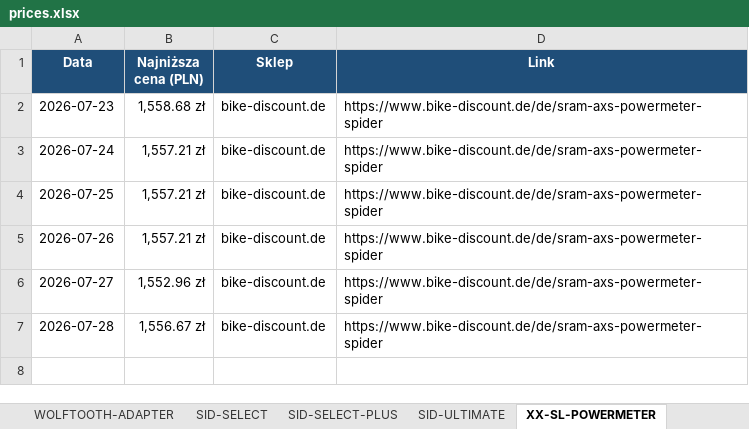
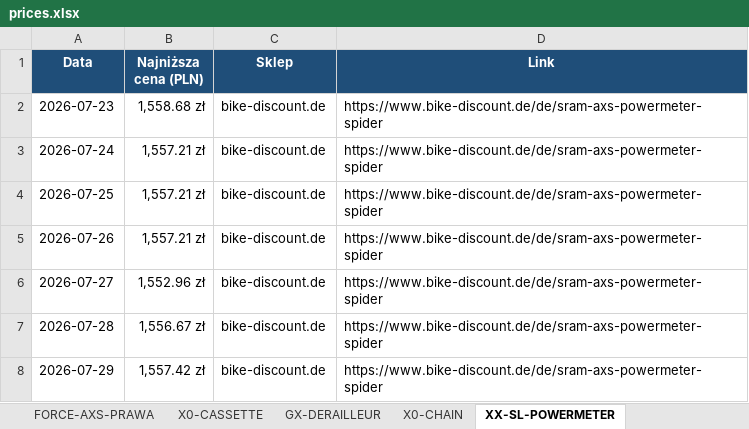
Before and after one commit to Wotjek/PriceChecker, an Excel workbook: output/prices.xlsx, sheet XX-SL-POWERMETER, drawn as a sheet; values as stored, in another font and other column widths than the file's, no borders; charts and pictures not drawn; the diff names each change by its address in the sheet, - before the commit and + after, or states it on an @@ line.

```diff
--- a/output/prices.xlsx (sheet XX-SL-POWERMETER)
+++ b/output/prices.xlsx (sheet XX-SL-POWERMETER)
-sheet tab: WOLFTOOTH-ADAPTER
-sheet tab: SID-SELECT
-sheet tab: SID-SELECT-PLUS
-sheet tab: SID-ULTIMATE
+row 8: 2026-07-29 | 1,557.42 zł | bike-discount.de | https://www.bike-discount.de/de/sram-axs-powermeter-spider
```
Also changed, not shown: sheet Podsumowanie, sheet Historia, sheet GARBARUK-40T-AERO, sheet Canyon S15 VCLS 2.0, sheet GX-DERAILLEUR, sheet X0-CASSETTE, 4 more sheets, other sheet tabs, charts or pictures, 8 other files.
